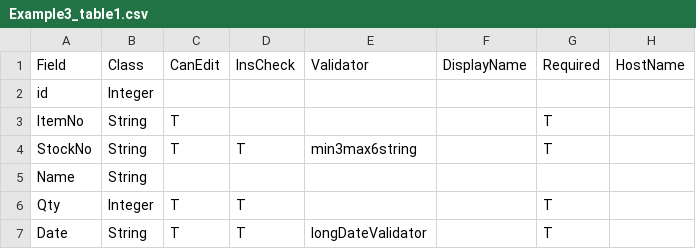
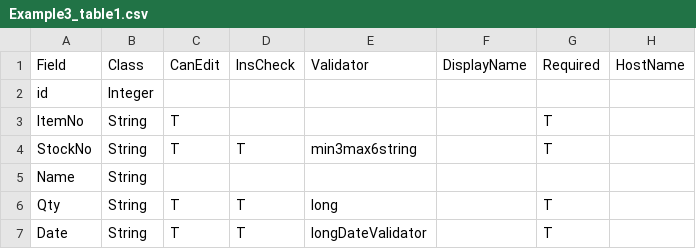
Before and after one commit to seasarorg/golf, a CSV file: golf/resources/Example3_table1.csv, drawn as a sheet.

```diff
--- a/golf/resources/Example3_table1.csv
+++ b/golf/resources/Example3_table1.csv
@@ -5,3 +5,3 @@ StockNo,String,T,T,min3max6string,,T,
 Name,String,,,,,,
-Qty,Integer,T,T,,,T,
+Qty,String,T,T,long,,T,
 Date,String,T,T,longDateValidator,,T,
```
Also changed, not shown: golf/resources/Example3_Bind.csv, 2 other files.
